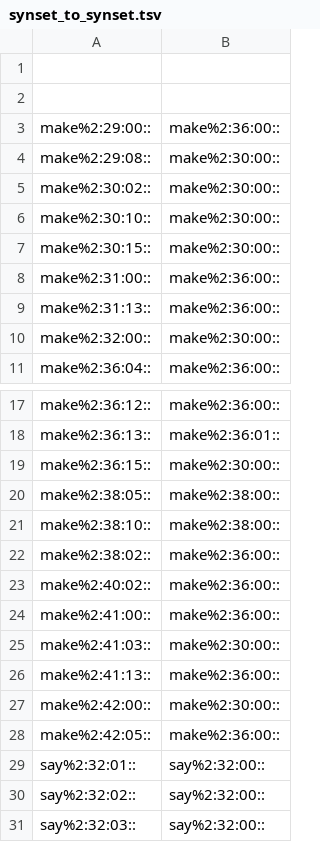
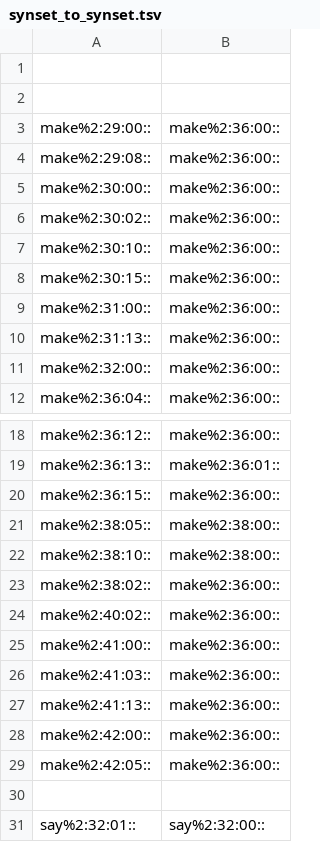
Before and after one commit to aalgirdas/wordnet_onto, a TSV file: synset_to_synset.tsv, drawn as a sheet; only a part is shown, gaps mark what is left out; the shorter side is filled out with more unchanged rows.

Commit message:
Update synset_to_synset.tsv

```diff
--- a/synset_to_synset.tsv
+++ b/synset_to_synset.tsv
@@ -3,9 +3,10 @@
 make%2:29:00::	make%2:36:00::
-make%2:29:08::	make%2:30:00::
-make%2:30:02::	make%2:30:00::
-make%2:30:10::	make%2:30:00::
-make%2:30:15::	make%2:30:00::
+make%2:29:08::	make%2:36:00::
+make%2:30:00::	make%2:36:00::
+make%2:30:02::	make%2:36:00::
+make%2:30:10::	make%2:36:00::
+make%2:30:15::	make%2:36:00::
 make%2:31:00::	make%2:36:00::
 make%2:31:13::	make%2:36:00::
-make%2:32:00::	make%2:30:00::
+make%2:32:00::	make%2:36:00::
 make%2:36:04::	make%2:36:00::
@@ -18,3 +19,3 @@ make%2:36:12::	make%2:36:00::
 make%2:36:13::	make%2:36:01::
-make%2:36:15::	make%2:30:00::
+make%2:36:15::	make%2:36:00::
 make%2:38:05::	make%2:38:00::
@@ -24,6 +25,7 @@ make%2:40:02::	make%2:36:00::
 make%2:41:00::	make%2:36:00::
-make%2:41:03::	make%2:30:00::
+make%2:41:03::	make%2:36:00::
 make%2:41:13::	make%2:36:00::
-make%2:42:00::	make%2:30:00::
+make%2:42:00::	make%2:36:00::
 make%2:42:05::	make%2:36:00::
+
 say%2:32:01::	say%2:32:00::
```
